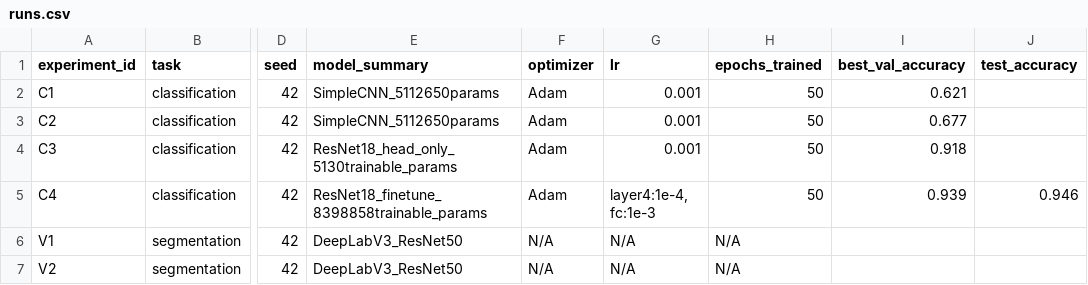
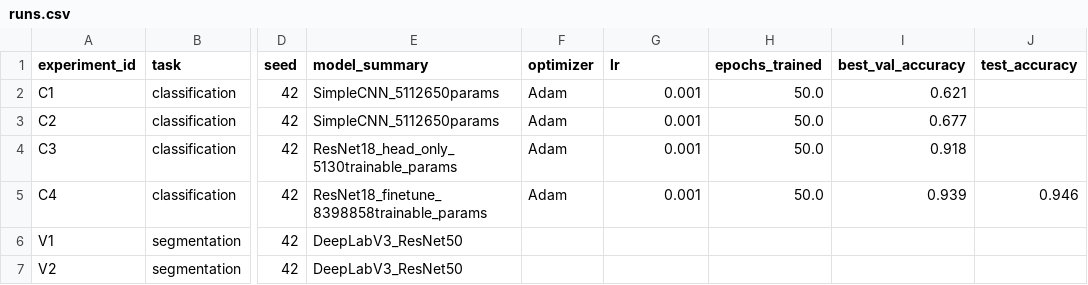
Before and after one commit to russsmoke/rusmina-ai-system, a CSV file: homeworks/HW10-11/artifacts/runs.csv, drawn as a sheet; only a part is shown, gaps mark what is left out; the diff names each change by its address in the sheet, - before the commit and + after, or states it on an @@ line.

```diff
--- a/homeworks/HW10-11/artifacts/runs.csv
+++ b/homeworks/HW10-11/artifacts/runs.csv
-H2:H5 (epochs_trained): 50
+H2:H5 (epochs_trained): 50.0
-G5 (lr): layer4:1e-4, fc:1e-3
+G5 (lr): 0.001
-F6:F7 (optimizer): N/A
+F6:F7 (optimizer): (empty)
-G6:G7 (lr): N/A
+G6:G7 (lr): (empty)
-H6:H7 (epochs_trained): N/A
+H6:H7 (epochs_trained): (empty)
```
Also changed, not shown: 1 other file.
